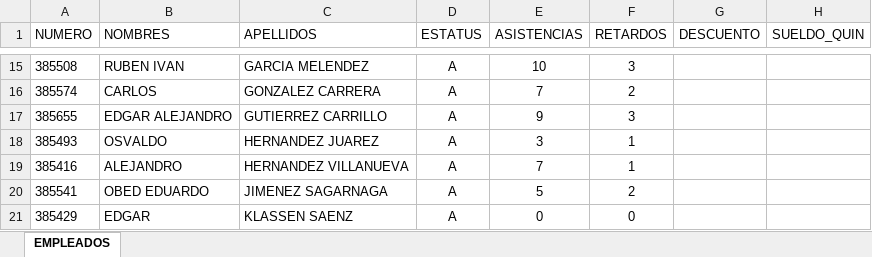
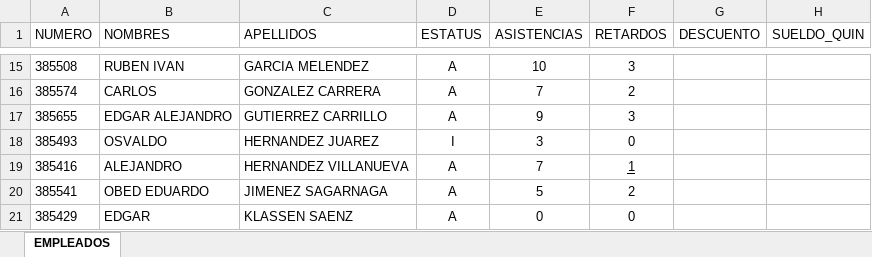
Before and after one commit to OsvaExe/ProP3, an Excel workbook: Empleados.xlsx, sheet EMPLEADOS, drawn as a sheet; only a part is shown, gaps mark what is left out; values as stored, in another font and other column widths than the file's, no borders; the diff names each change by its address in the sheet, - before the commit and + after, or states it on an @@ line.

Commit message:
Retardos
Se modifica el retardo del empleado en caso de ser posible, ya que si tiene 0 retardos no se pueden justificar porque no existen, si tiene 3 solo puede modificarse de 2 a 0, si se pone cualquier caracter que no sea 0,1,2 te vuelve a pedir el numero

```diff
--- a/Empleados.xlsx (sheet EMPLEADOS)
+++ b/Empleados.xlsx (sheet EMPLEADOS)
-D18 (ESTATUS): A
+D18 (ESTATUS): I
-F18 (RETARDOS): 1
+F18 (RETARDOS): 0
-F19 underline: off
+F19 underline: on
```
Also changed, not shown: 1 other file.
